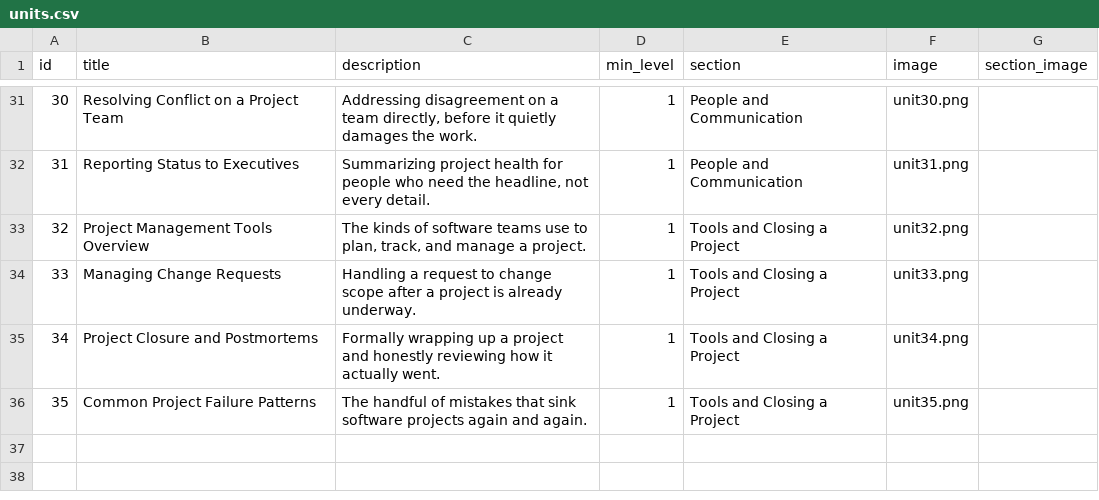
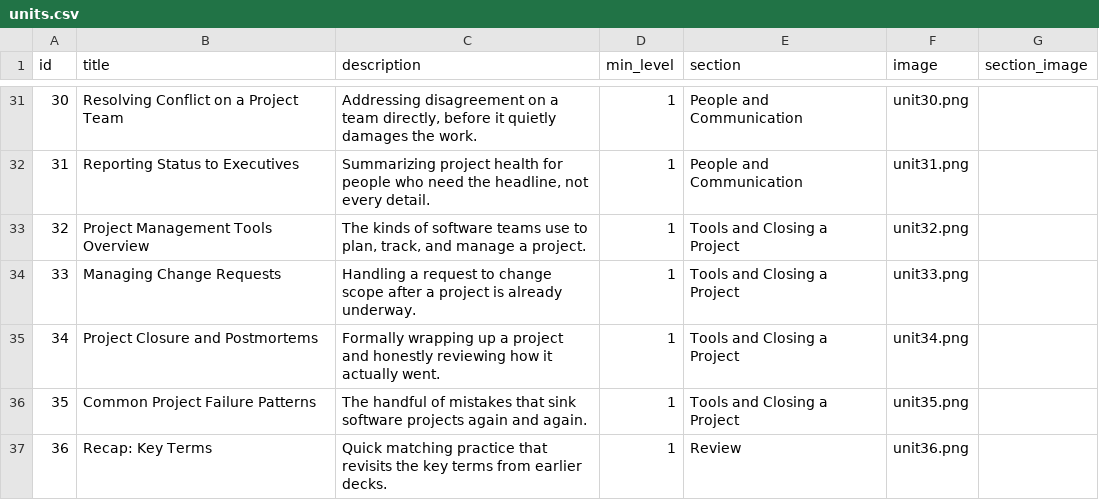
Before and after one commit to yaaddi-courses/managing-software-projects, a CSV file: source/units.csv, drawn as a sheet; only a part is shown, gaps mark what is left out; the diff names each change by its address in the sheet, - before the commit and + after, or states it on an @@ line.

```diff
--- a/source/units.csv
+++ b/source/units.csv
+row 37: 36 | Recap: Key Terms | Quick matching practice that revisits the key terms from earlier decks. | 1 | Review | unit36.png
```
Also changed, not shown: source/cards.csv, source/glossary.csv, 3 other files.
